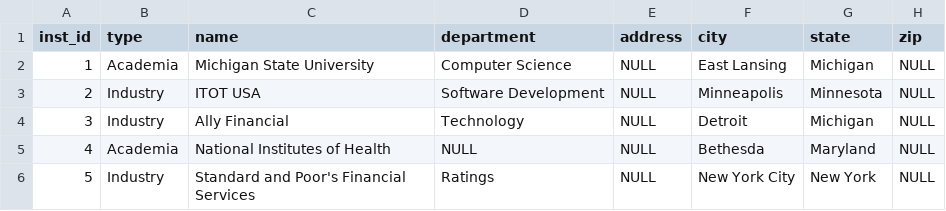
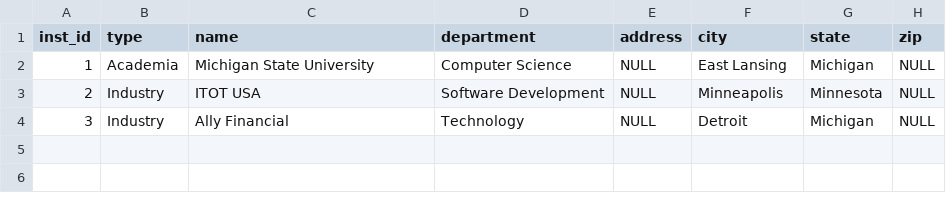
Before and after one commit to Mulambo97/portfolio, a CSV file: flask_app/database/initial_data/institutions.csv, drawn as a sheet.

```diff
--- a/flask_app/database/initial_data/institutions.csv
+++ b/flask_app/database/initial_data/institutions.csv
@@ -4,3 +4 @@ inst_id,type,name,department,address,city,state,zip
 3,Industry,Ally Financial,Technology,NULL,Detroit,Michigan,NULL
-4,Academia,National Institutes of Health,NULL,NULL,Bethesda,Maryland,NULL
-5,Industry,Standard and Poor's Financial Services,Ratings,NULL,New York City,New York,NULL
```
Also changed, not shown: 10 other files.
